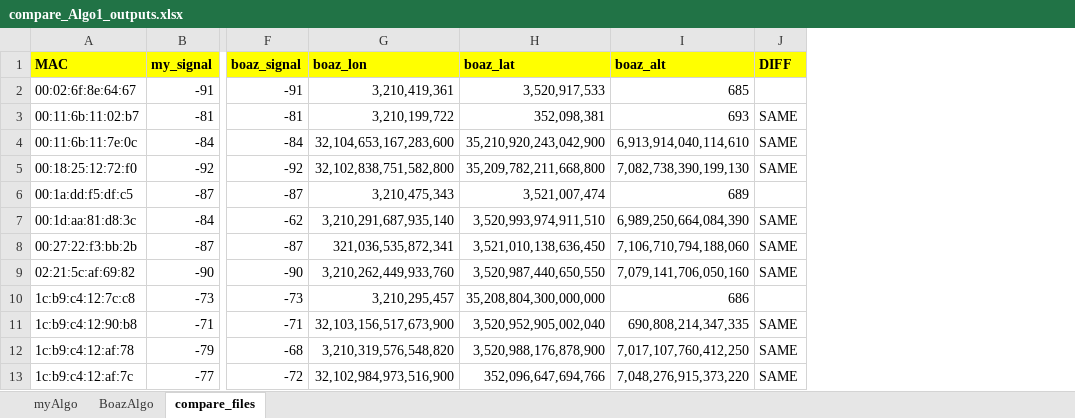
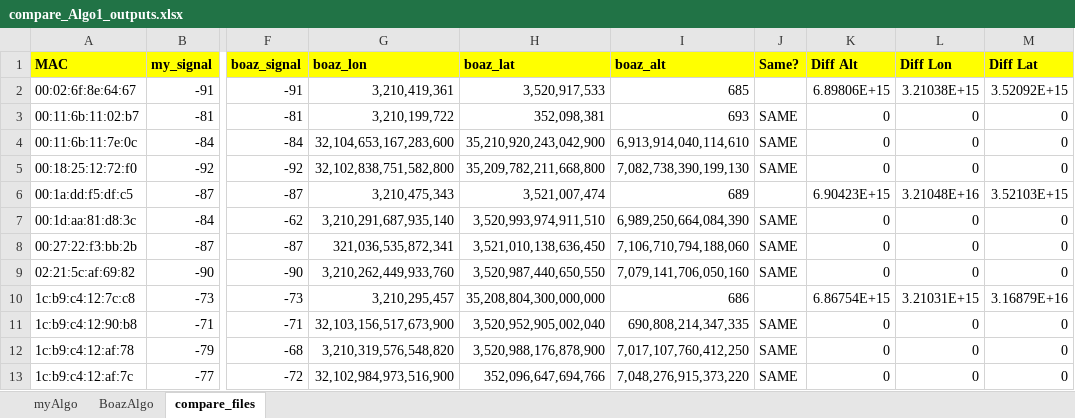
Before and after one commit to BarZamsky/OO_Project, an Excel workbook: docs/compare_Algo1_outputs.xlsx, sheet compare_files, drawn as a sheet; only a part is shown, gaps mark what is left out; values as stored, in another font and other column widths than the file's, no borders; the diff names each change by its address in the sheet, - before the commit and + after, or states it on an @@ line.

```diff
--- a/docs/compare_Algo1_outputs.xlsx (sheet compare_files)
+++ b/docs/compare_Algo1_outputs.xlsx (sheet compare_files)
+column K (Diff Alt), rows 2-13: 6.89806E+15 | 0 | 0 | 0 | 6.90423E+15 | 0 | 0 | 0 | 6.86754E+15 | 0 | 0 | 0
+column L (Diff Lon), rows 2-13: 3.21038E+15 | 0 | 0 | 0 | 3.21048E+16 | 0 | 0 | 0 | 3.21031E+15 | 0 | 0 | 0
+column M (Diff Lat), rows 2-13: 3.52092E+15 | 0 | 0 | 0 | 3.52103E+15 | 0 | 0 | 0 | 3.16879E+16 | 0 | 0 | 0
-J1: DIFF
+J1: Same?
```
Also changed, not shown: 3 other files.
